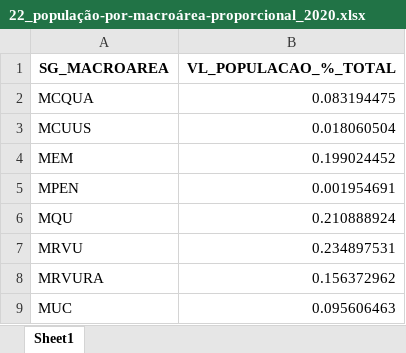
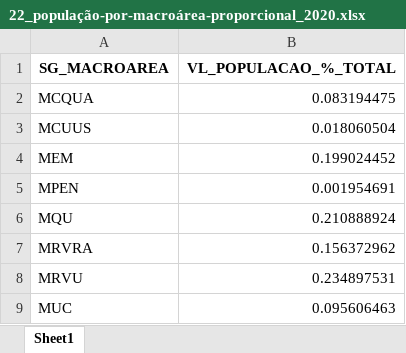
Before and after one commit to geoinfo-smdu/IU-51_Populacao, an Excel workbook: 22_população-por-macroárea-proporcional_2020.xlsx, sheet Sheet1, drawn as a sheet; values as stored, in another font and other column widths than the file's, no borders; removed rows and columns are numbered as before the commit, all else as after; the diff names each change by its address in the sheet, - before the commit and + after, or states it on an @@ line.

```diff
--- a/22_população-por-macroárea-proporcional_2020.xlsx (sheet Sheet1)
+++ b/22_população-por-macroárea-proporcional_2020.xlsx (sheet Sheet1)
+row 7: MRVRA | 0.156372962
-row 8: MRVURA | 0.156372962
```
Also changed, not shown: 21_população-por-macroárea_2000-2050.xlsx, 21_população-por-macroárea_2020.xlsx, 4 other files.
